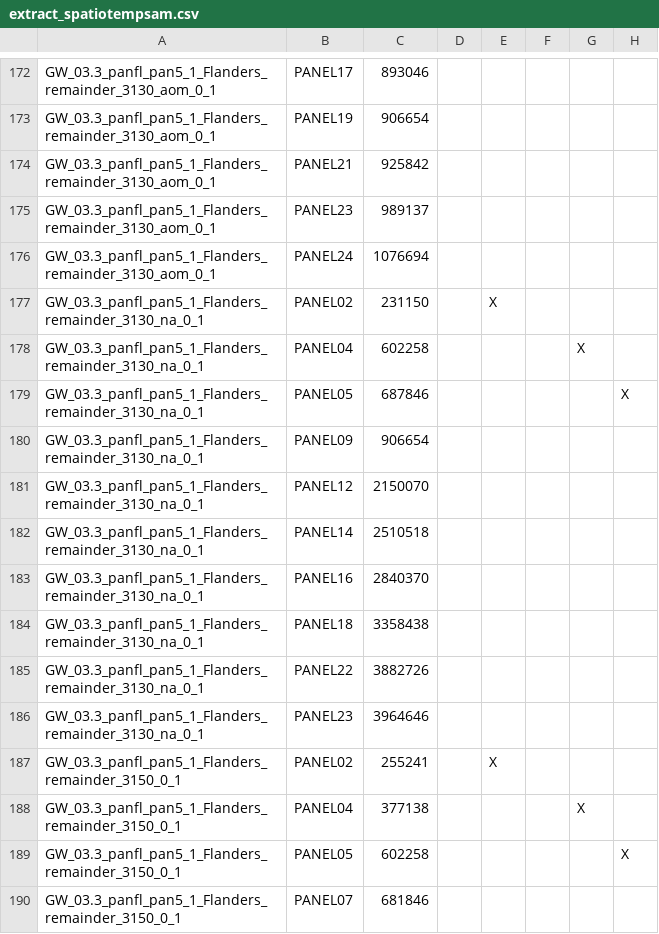
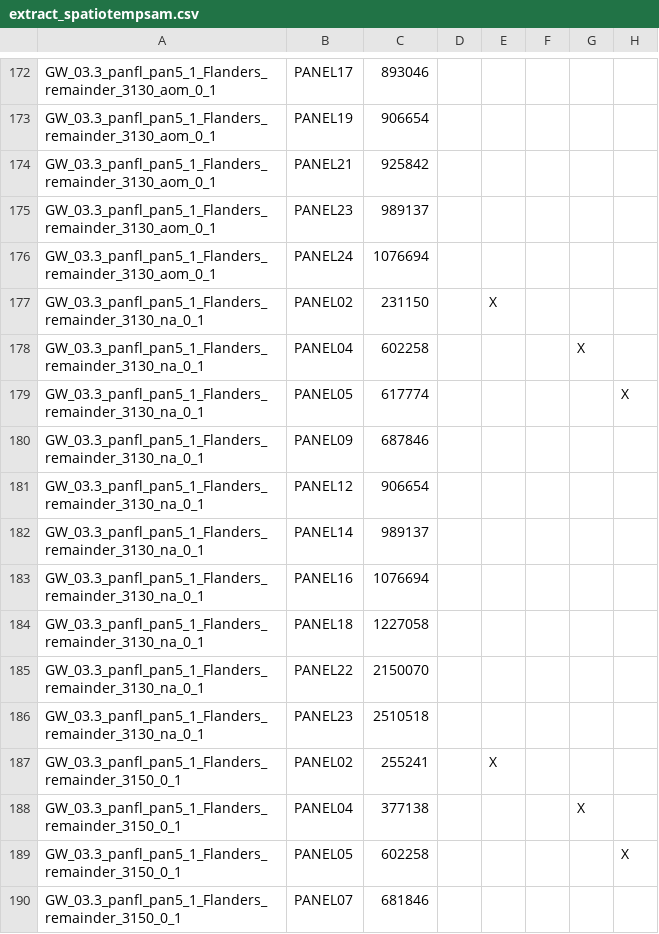
Before and after one commit to inbo/n2khab-mne-designs, a CSV file: 100_design_common/010_revisitplan/data/text/results/extract_spatiotempsam.csv, drawn as a sheet; only a part is shown, gaps mark what is left out; the diff names each change by its address in the sheet, - before the commit and + after, or states it on an @@ line.

Commit message:
REP: store extracted-sts csv with changed 3130_na sample

```diff
--- a/100_design_common/010_revisitplan/data/text/results/extract_spatiotempsam.csv
+++ b/100_design_common/010_revisitplan/data/text/results/extract_spatiotempsam.csv
-C179: 687846
+C179: 617774
-C180: 906654
+C180: 687846
-C181: 2150070
+C181: 906654
-C182: 2510518
+C182: 989137
-C183: 2840370
+C183: 1076694
-C184: 3358438
+C184: 1227058
-C185: 3882726
+C185: 2150070
-C186: 3964646
+C186: 2510518
```
